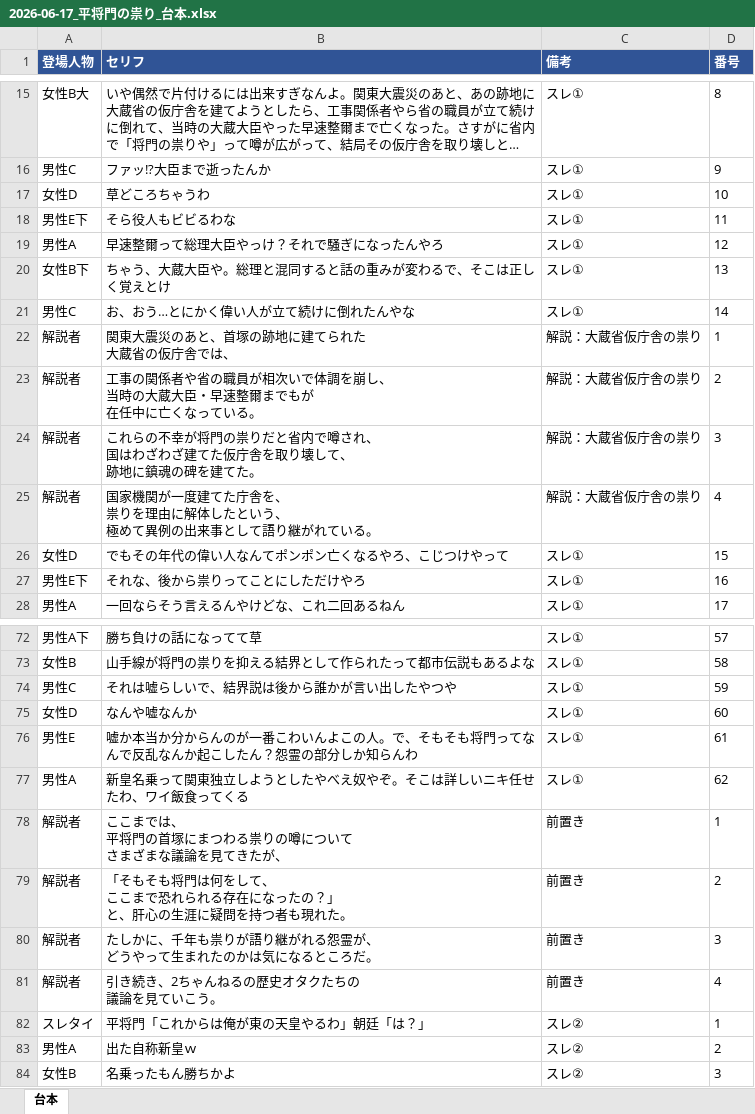
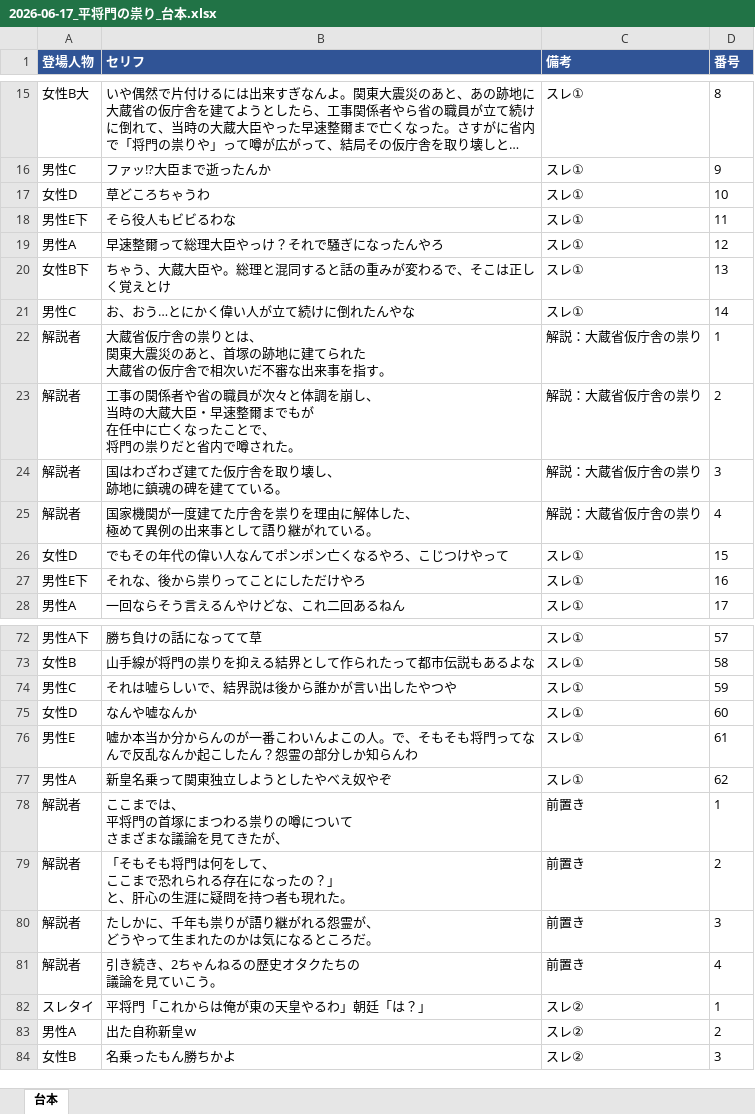
Before and after one commit to corocorobusiness-oss/2nd-brain, an Excel workbook: 01_プロジェクト/YouTube/創作スレ下書き/2026-06-17_平将門の祟り_台本.xlsx, sheet 台本, drawn as a sheet; only a part is shown, gaps mark what is left out; long unchanged cells end in …; values as stored, in another font and other column widths than the file's, no borders; ↵ is a line break in a cell; the diff names each change by its address in the sheet, - before the commit and + after, or states it on an @@ line.

```diff
--- a/01_プロジェクト/YouTube/創作スレ下書き/2026-06-17_平将門の祟り_台本.xlsx (sheet 台本)
+++ b/01_プロジェクト/YouTube/創作スレ下書き/2026-06-17_平将門の祟り_台本.xlsx (sheet 台本)
-B22 (セリフ): 関東大震災のあと、首塚の跡地に建てられた ↵ 大蔵省の仮庁舎では、
+B22 (セリフ): 大蔵省仮庁舎の祟りとは、 ↵ 関東大震災のあと、首塚の跡地に建てられた ↵ 大蔵省の仮庁舎で相次いだ不審な出来事を指す。
-B23 (セリフ): …の職員が相次いで体調を崩し、 ↵ 当時の大蔵大臣・早速整爾までもが ↵ 在任中に亡くなっている。
+B23 (セリフ): …の職員が次々と体調を崩し、 ↵ 当時の大蔵大臣・早速整爾までもが ↵ 在任中に亡くなったことで、 ↵ 将門の祟りだと省内で噂された。
-B24 (セリフ): これらの不幸が将門の祟りだと省内で噂され、 ↵ 国はわざわざ建てた仮庁舎を取り壊して、 ↵ 跡地に鎮魂の碑を建てた。
+B24 (セリフ): 国はわざわざ建てた仮庁舎を取り壊し、 ↵ 跡地に鎮魂の碑を建てている。
-B25 (セリフ): …た庁舎を、 ↵ 祟りを理由に解体したという、 ↵ 極め…
+B25 (セリフ): …た庁舎を祟りを理由に解体した、 ↵ 極め…
-B77 (セリフ): 新皇名乗って関東独立しようとしたやべえ奴やぞ。そこは詳しいニキ任せたわ、ワイ飯食ってくる
+B77 (セリフ): 新皇名乗って関東独立しようとしたやべえ奴やぞ
```
Also changed, not shown: 2 other files.
